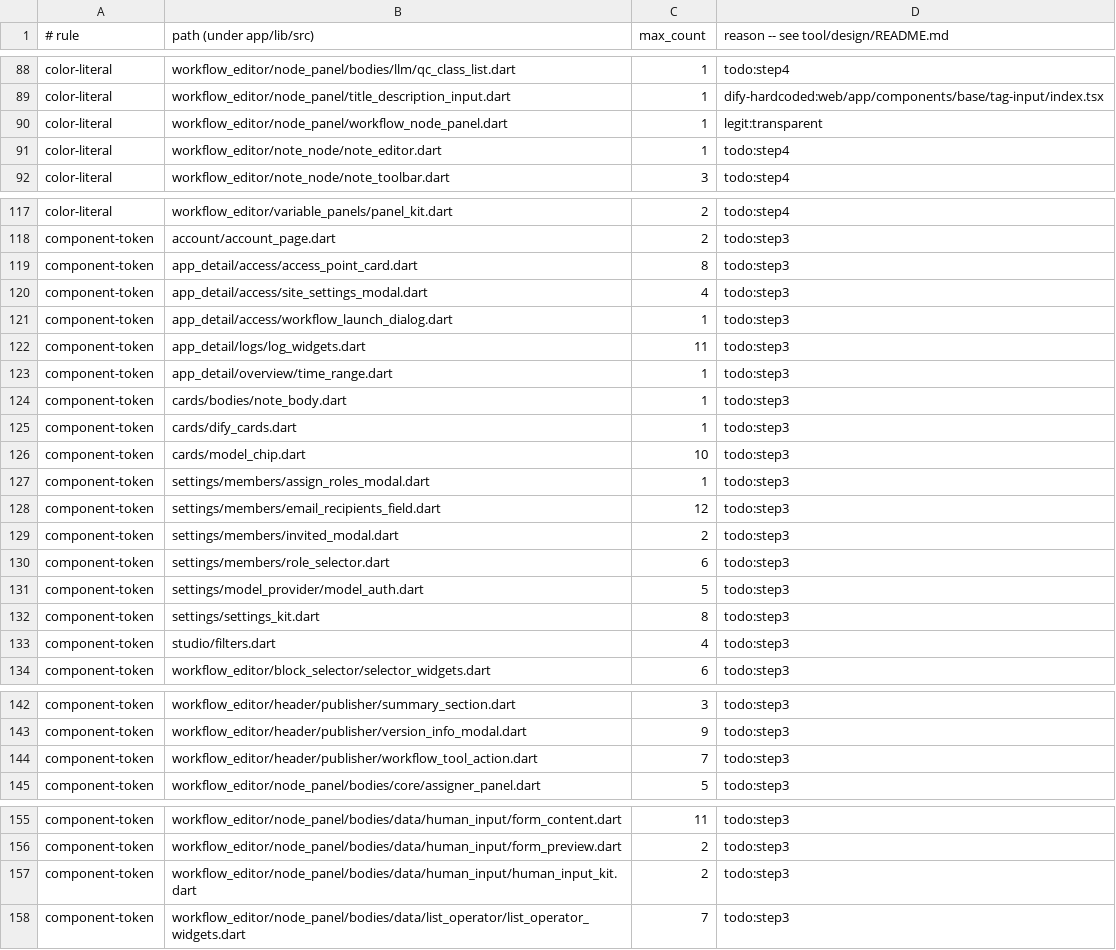
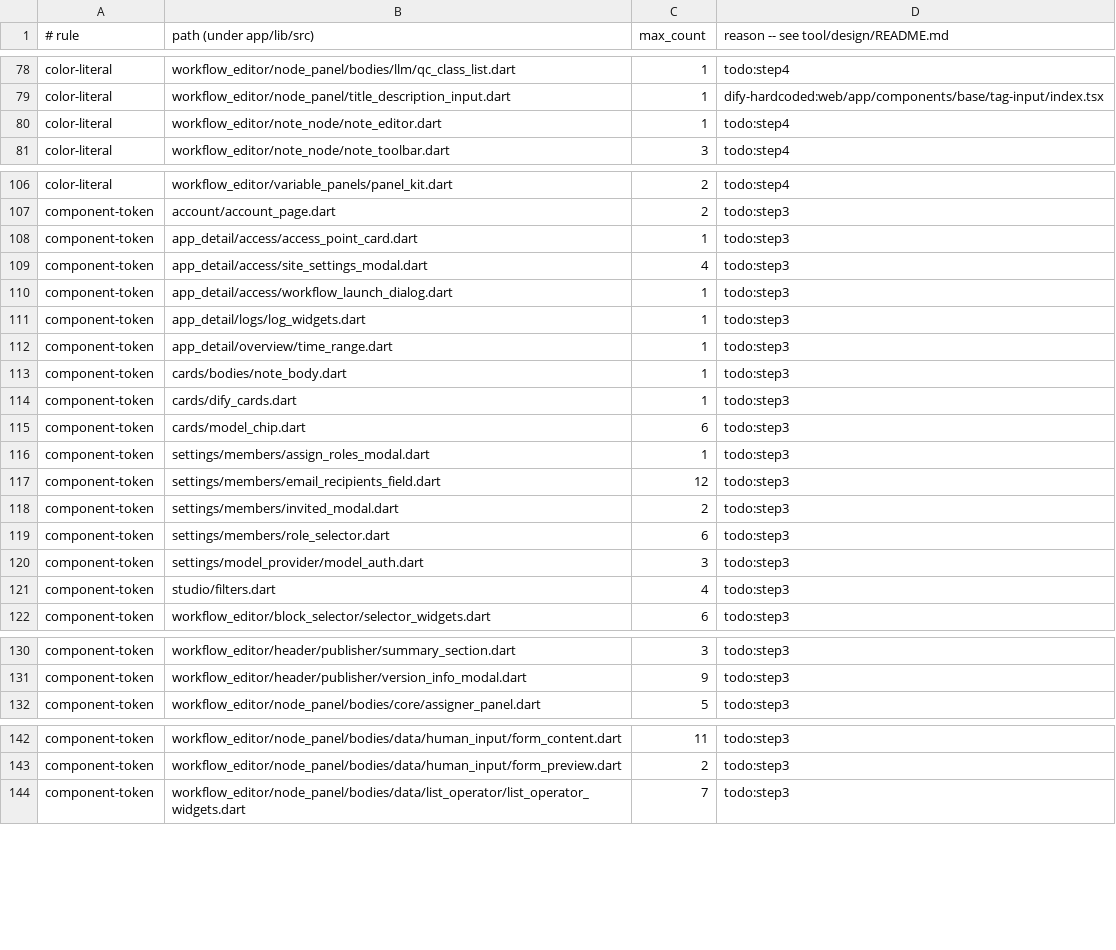
Before and after one commit to kevinzhow/dify-sf, a TSV file: tool/design/allowlist.tsv, drawn as a sheet; only a part is shown, gaps mark what is left out; the diff covers the shown part only.

```diff
--- a/tool/design/allowlist.tsv
+++ b/tool/design/allowlist.tsv
@@ -89,3 +79,2 @@ color-literal	workflow_editor/node_panel/bodies/llm/qc_class_list.dart	1	todo:st
 color-literal	workflow_editor/node_panel/title_description_input.dart	1	dify-hardcoded:web/app/components/base/tag-input/index.tsx
-color-literal	workflow_editor/node_panel/workflow_node_panel.dart	1	legit:transparent
 color-literal	workflow_editor/note_node/note_editor.dart	1	todo:step4
@@ -118,6 +107,6 @@ color-literal	workflow_editor/variable_panels/panel_kit.dart	2	todo:step4
 component-token	account/account_page.dart	2	todo:step3
-component-token	app_detail/access/access_point_card.dart	8	todo:step3
+component-token	app_detail/access/access_point_card.dart	1	todo:step3
 component-token	app_detail/access/site_settings_modal.dart	4	todo:step3
 component-token	app_detail/access/workflow_launch_dialog.dart	1	todo:step3
-component-token	app_detail/logs/log_widgets.dart	11	todo:step3
+component-token	app_detail/logs/log_widgets.dart	1	todo:step3
 component-token	app_detail/overview/time_range.dart	1	todo:step3
@@ -125,3 +114,3 @@ component-token	cards/bodies/note_body.dart	1	todo:step3
 component-token	cards/dify_cards.dart	1	todo:step3
-component-token	cards/model_chip.dart	10	todo:step3
+component-token	cards/model_chip.dart	6	todo:step3
 component-token	settings/members/assign_roles_modal.dart	1	todo:step3
@@ -130,4 +119,3 @@ component-token	settings/members/invited_modal.dart	2	todo:step3
 component-token	settings/members/role_selector.dart	6	todo:step3
-component-token	settings/model_provider/model_auth.dart	5	todo:step3
-component-token	settings/settings_kit.dart	8	todo:step3
+component-token	settings/model_provider/model_auth.dart	3	todo:step3
 component-token	studio/filters.dart	4	todo:step3
@@ -143,3 +131,2 @@ component-token	workflow_editor/header/publisher/summary_section.dart	3	todo:ste
 component-token	workflow_editor/header/publisher/version_info_modal.dart	9	todo:step3
-component-token	workflow_editor/header/publisher/workflow_tool_action.dart	7	todo:step3
 component-token	workflow_editor/node_panel/bodies/core/assigner_panel.dart	5	todo:step3
@@ -156,3 +143,2 @@ component-token	workflow_editor/node_panel/bodies/data/human_input/form_content.
 component-token	workflow_editor/node_panel/bodies/data/human_input/form_preview.dart	2	todo:step3
-component-token	workflow_editor/node_panel/bodies/data/human_input/human_input_kit.dart	2	todo:step3
 component-token	workflow_editor/node_panel/bodies/data/list_operator/list_operator_widgets.dart	7	todo:step3
```
Also changed, not shown: 24 removed rows and 6 edited cells elsewhere in this file, 3 other files.
